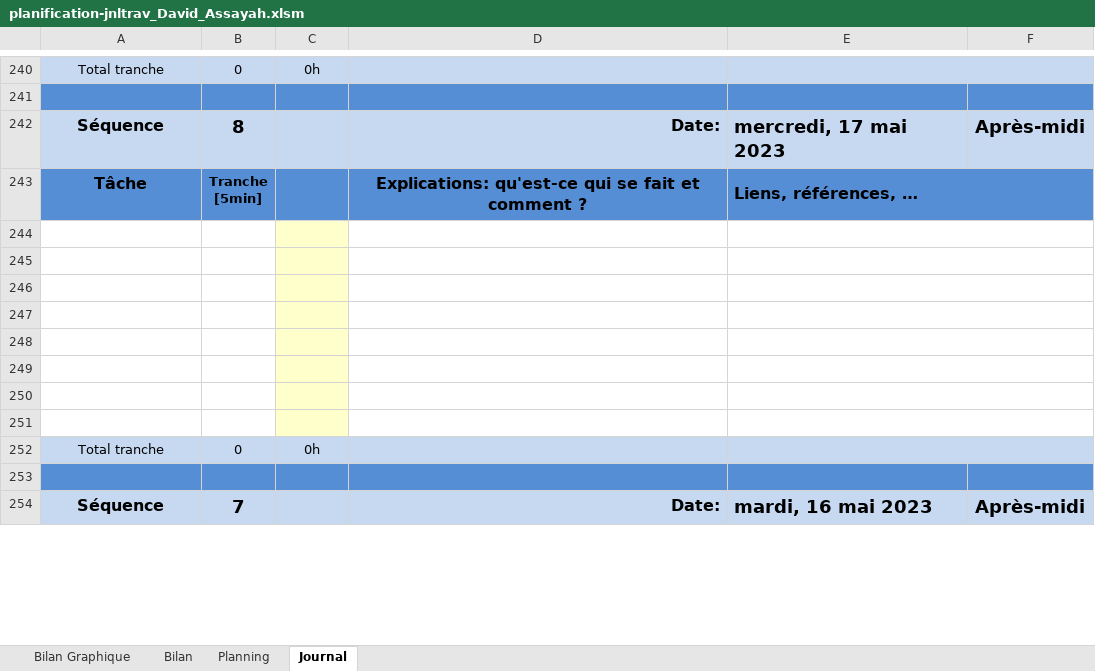
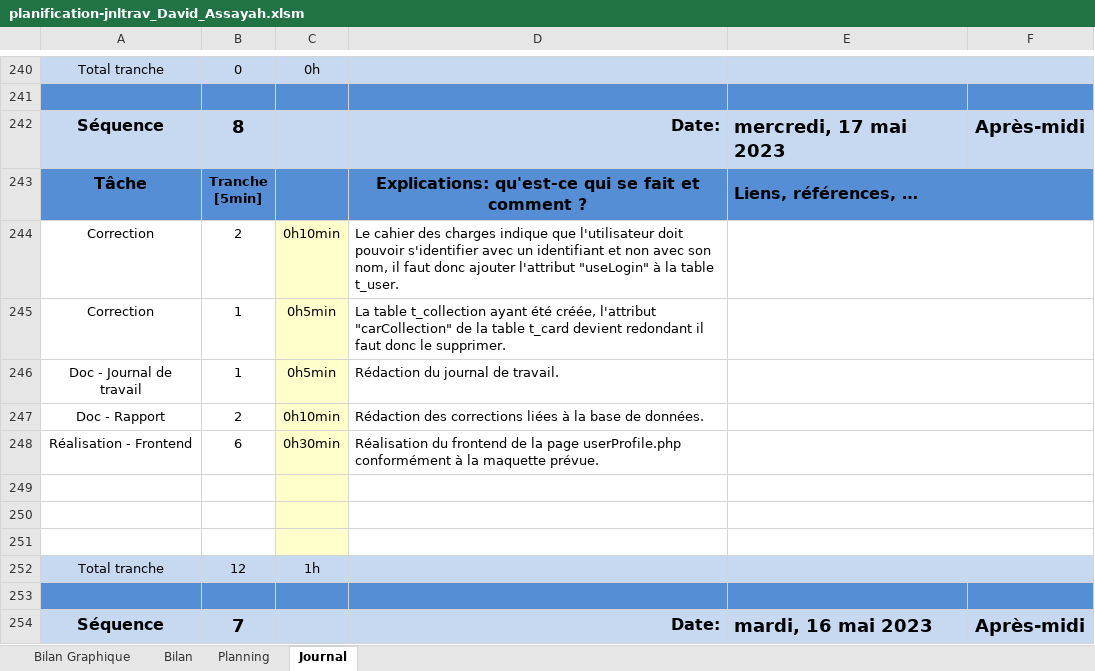
Before and after one commit to davassayah/TPI_David_Assayah_2023, an Excel workbook: doc/planification-jnltrav_David_Assayah.xlsm, sheet Journal, drawn as a sheet; only a part is shown, gaps mark what is left out; values as stored, in another font and other column widths than the file's, no borders; charts and pictures and conditional formats not drawn; 1 other sheet too large or unreadable and not compared; removed rows and columns are numbered as before the commit, all else as after; the diff names each change by its address in the sheet, - before the commit and + after, or states it on an @@ line.

Commit message:
Correction de la base de données et réalisation du frontend de la page userProfile.php

```diff
--- a/doc/planification-jnltrav_David_Assayah.xlsm (sheet Journal)
+++ b/doc/planification-jnltrav_David_Assayah.xlsm (sheet Journal)
+row 244: Correction | 2 | 0h10min | Le cahier des charges indique que l'utilisateur doit pouvoir s'identifier avec un identifiant et non avec son nom, il faut donc ajouter l'attribut "useLogin" à la table t_user.
+row 245: Correction | 1 | 0h5min | La table t_collection ayant été créée, l'attribut "carCollection" de la table t_card devient redondant il faut donc le supprimer.
+row 246: Doc - Journal de travail | 1 | 0h5min | Rédaction du journal de travail.
+row 247: Doc - Rapport | 2 | 0h10min | Rédaction des corrections liées à la base de données.
+row 248: Réalisation - Frontend | 6 | 0h30min | Réalisation du frontend de la page userProfile.php conformément à la maquette prévue.
-row 247: (empty)
-row 248: (empty)
-row 249: (empty)
-row 250: (empty)
-row 251: (empty)
-B252: 0
+B252: 12
-C252: 0h
+C252: 1h
```
Also changed, not shown: formulas that keep their value, charts or pictures, 6 other files.
